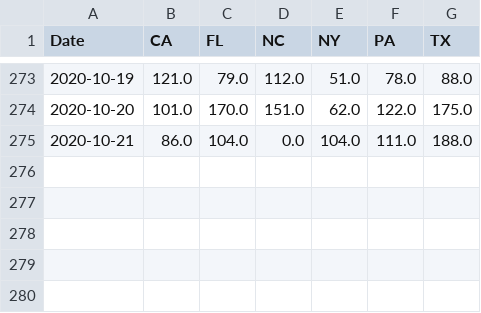
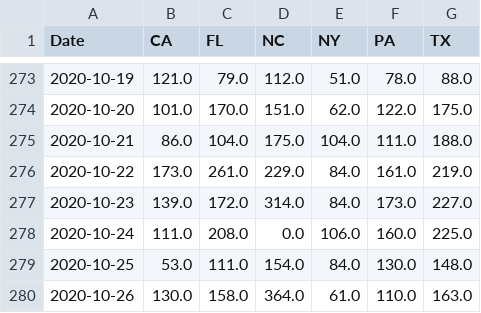
Before and after one commit to HarinB4/Covid-19DataProject, a CSV file: src/Stage_II/Badesha/Data/State_cases.csv, drawn as a sheet; only a part is shown, gaps mark what is left out.

```diff
--- a/src/Stage_II/Badesha/Data/State_cases.csv
+++ b/src/Stage_II/Badesha/Data/State_cases.csv
@@ -274,2 +274,7 @@ Date,CA,FL,NC,NY,PA,TX
 2020-10-20,101.0,170.0,151.0,62.0,122.0,175.0
-2020-10-21,86.0,104.0,0.0,104.0,111.0,188.0
+2020-10-21,86.0,104.0,175.0,104.0,111.0,188.0
+2020-10-22,173.0,261.0,229.0,84.0,161.0,219.0
+2020-10-23,139.0,172.0,314.0,84.0,173.0,227.0
+2020-10-24,111.0,208.0,0.0,106.0,160.0,225.0
+2020-10-25,53.0,111.0,154.0,84.0,130.0,148.0
+2020-10-26,130.0,158.0,364.0,61.0,110.0,163.0
```
Also changed, not shown: src/Stage_II/Badesha/Data/State_deaths.csv, 10 other files.
